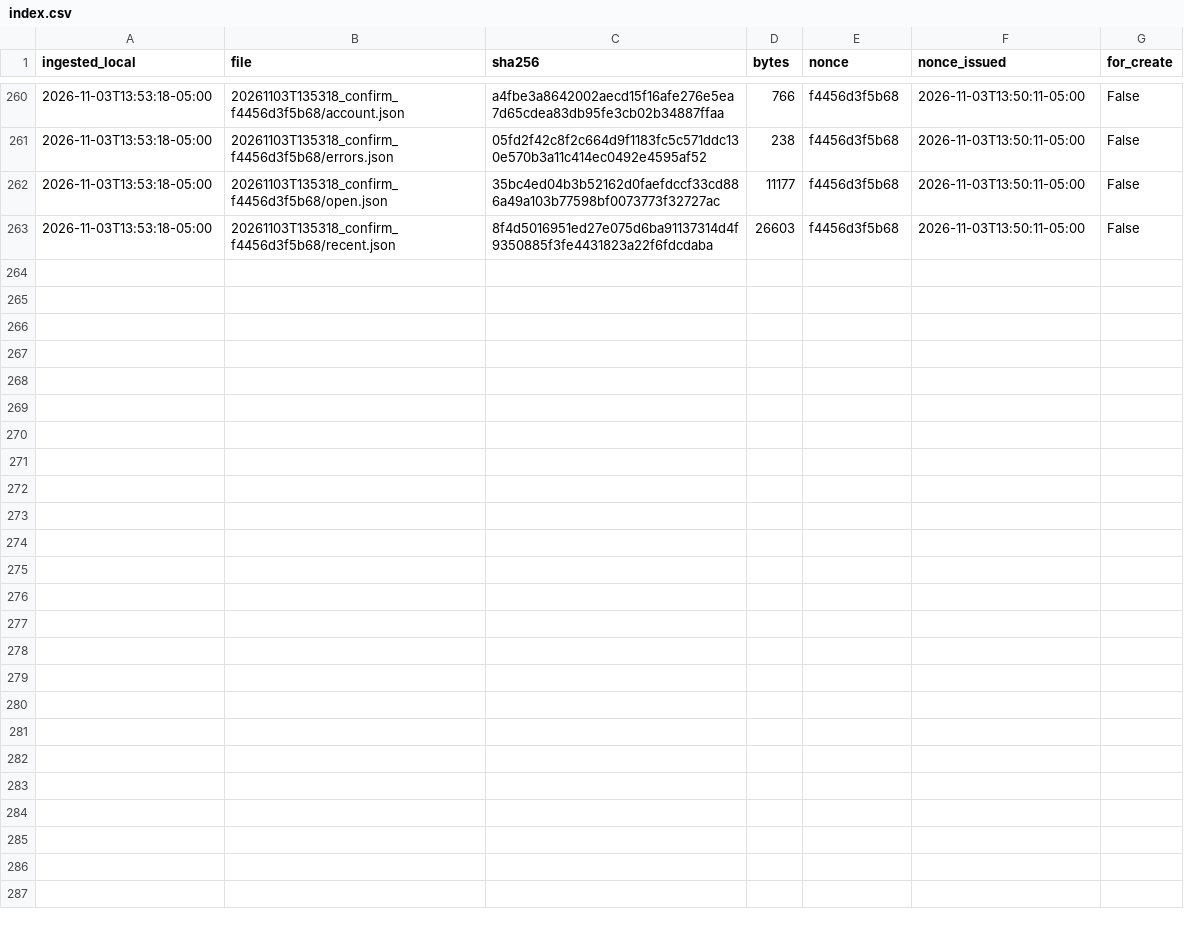
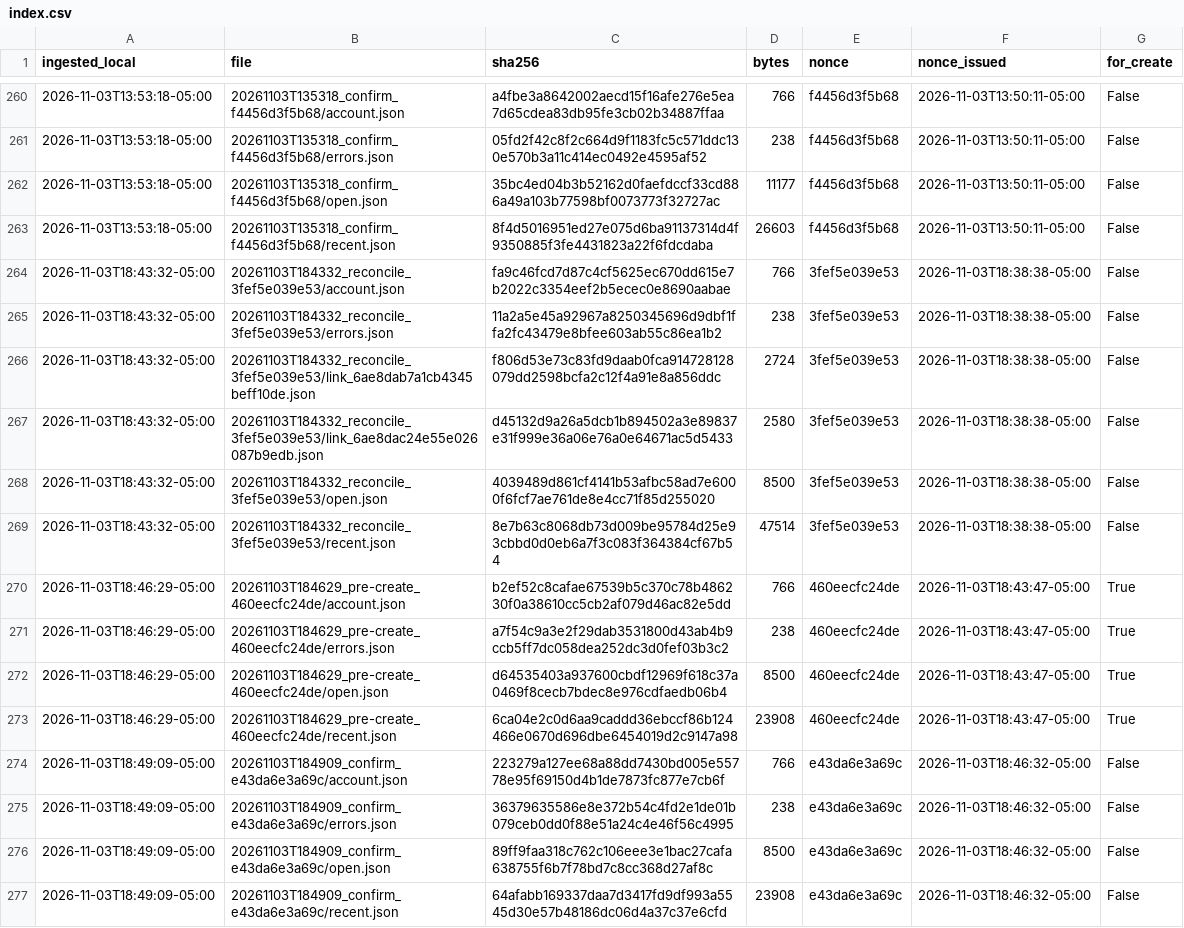
Before and after one commit to eduardomora041092-niolab/curiolab-studio-30, a CSV file: evidence/buffer/index.csv, drawn as a sheet; only a part is shown, gaps mark what is left out.

```diff
--- a/evidence/buffer/index.csv
+++ b/evidence/buffer/index.csv
@@ -263 +263,15 @@ ingested_local,file,sha256,bytes,nonce,nonce_issued,for_create
 2026-11-03T13:53:18-05:00,20261103T135318_confirm_f4456d3f5b68/recent.json,8f4d5016951ed27e075d6ba91137314d4f9350885f3fe4431823a22f6fdcdaba,26603,f4456d3f5b68,2026-11-03T13:50:11-05:00,False
+2026-11-03T18:43:32-05:00,20261103T184332_reconcile_3fef5e039e53/account.json,fa9c46fcd7d87c4cf5625ec670dd615e7b2022c3354eef2b5ecec0e8690aabae,766,3fef5e039e53,2026-11-03T18:38:38-05:00,False
+2026-11-03T18:43:32-05:00,20261103T184332_reconcile_3fef5e039e53/errors.json,11a2a5e45a92967a8250345696d9dbf1ffa2fc43479e8bfee603ab55c86ea1b2,238,3fef5e039e53,2026-11-03T18:38:38-05:00,False
+2026-11-03T18:43:32-05:00,20261103T184332_reconcile_3fef5e039e53/link_6ae8dab7a1cb4345beff10de.json,f806d53e73c83fd9daab0fca914728128079dd2598bcfa2c12f4a91e8a856ddc,2724,3fef5e039e53,2026-11-03T18:38:38-05:00,False
+2026-11-03T18:43:32-05:00,20261103T184332_reconcile_3fef5e039e53/link_6ae8dac24e55e026087b9edb.json,d45132d9a26a5dcb1b894502a3e89837e31f999e36a06e76a0e64671ac5d5433,2580,3fef5e039e53,2026-11-03T18:38:38-05:00,False
+2026-11-03T18:43:32-05:00,20261103T184332_reconcile_3fef5e039e53/open.json,4039489d861cf4141b53afbc58ad7e6000f6fcf7ae761de8e4cc71f85d255020,8500,3fef5e039e53,2026-11-03T18:38:38-05:00,False
+2026-11-03T18:43:32-05:00,20261103T184332_reconcile_3fef5e039e53/recent.json,8e7b63c8068db73d009be95784d25e93cbbd0d0eb6a7f3c083f364384cf67b54,47514,3fef5e039e53,2026-11-03T18:38:38-05:00,False
+2026-11-03T18:46:29-05:00,20261103T184629_pre-create_460eecfc24de/account.json,b2ef52c8cafae67539b5c370c78b486230f0a38610cc5cb2af079d46ac82e5dd,766,460eecfc24de,2026-11-03T18:43:47-05:00,True
+2026-11-03T18:46:29-05:00,20261103T184629_pre-create_460eecfc24de/errors.json,a7f54c9a3e2f29dab3531800d43ab4b9ccb5ff7dc058dea252dc3d0fef03b3c2,238,460eecfc24de,2026-11-03T18:43:47-05:00,True
+2026-11-03T18:46:29-05:00,20261103T184629_pre-create_460eecfc24de/open.json,d64535403a937600cbdf12969f618c37a0469f8cecb7bdec8e976cdfaedb06b4,8500,460eecfc24de,2026-11-03T18:43:47-05:00,True
+2026-11-03T18:46:29-05:00,20261103T184629_pre-create_460eecfc24de/recent.json,6ca04e2c0d6aa9caddd36ebccf86b124466e0670d696dbe6454019d2c9147a98,23908,460eecfc24de,2026-11-03T18:43:47-05:00,True
+2026-11-03T18:49:09-05:00,20261103T184909_confirm_e43da6e3a69c/account.json,223279a127ee68a88dd7430bd005e55778e95f69150d4b1de7873fc877e7cb6f,766,e43da6e3a69c,2026-11-03T18:46:32-05:00,False
+2026-11-03T18:49:09-05:00,20261103T184909_confirm_e43da6e3a69c/errors.json,36379635586e8e372b54c4fd2e1de01b079ceb0dd0f88e51a24c4e46f56c4995,238,e43da6e3a69c,2026-11-03T18:46:32-05:00,False
+2026-11-03T18:49:09-05:00,20261103T184909_confirm_e43da6e3a69c/open.json,89ff9faa318c762c106eee3e1bac27cafa638755f6b7f78bd7c8cc368d27af8c,8500,e43da6e3a69c,2026-11-03T18:46:32-05:00,False
+2026-11-03T18:49:09-05:00,20261103T184909_confirm_e43da6e3a69c/recent.json,64afabb169337daa7d3417fd9df993a5545d30e57b48186dc06d4a37c37e6cfd,23908,e43da6e3a69c,2026-11-03T18:46:32-05:00,False
```
Also changed, not shown: calendar/CurioLab_calendario_90.csv, logs/metrics.csv, 24 other files.
